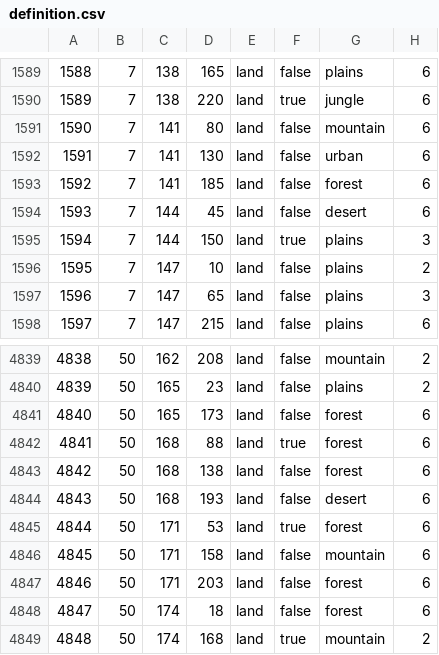
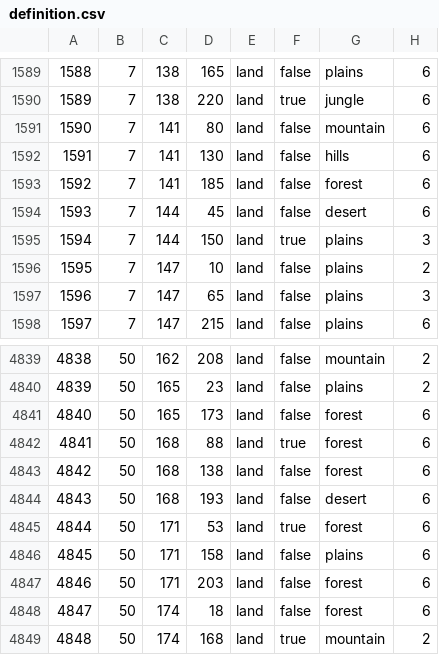
Before and after one commit to EoaNB-Team/EoaNB, a CSV file: map/definition.csv, drawn as a sheet; only a part is shown, gaps mark what is left out.

```diff
--- a/map/definition.csv
+++ b/map/definition.csv
@@ -1591,3 +1591,3 @@
 1590;7;141;80;land;false;mountain;6
-1591;7;141;130;land;false;urban;6
+1591;7;141;130;land;false;hills;6
 1592;7;141;185;land;false;forest;6
@@ -4845,3 +4845,3 @@
 4844;50;171;53;land;true;forest;6
-4845;50;171;158;land;false;mountain;6
+4845;50;171;158;land;false;plains;6
 4846;50;171;203;land;false;forest;6
```
Also changed, not shown: 14 other files.
